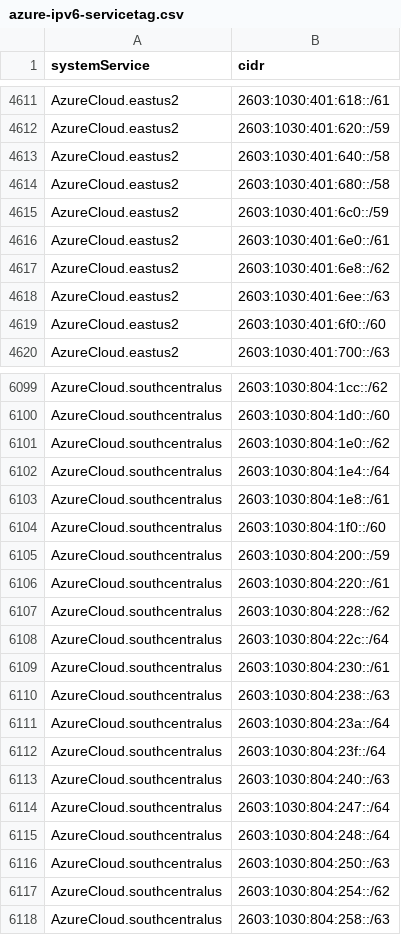
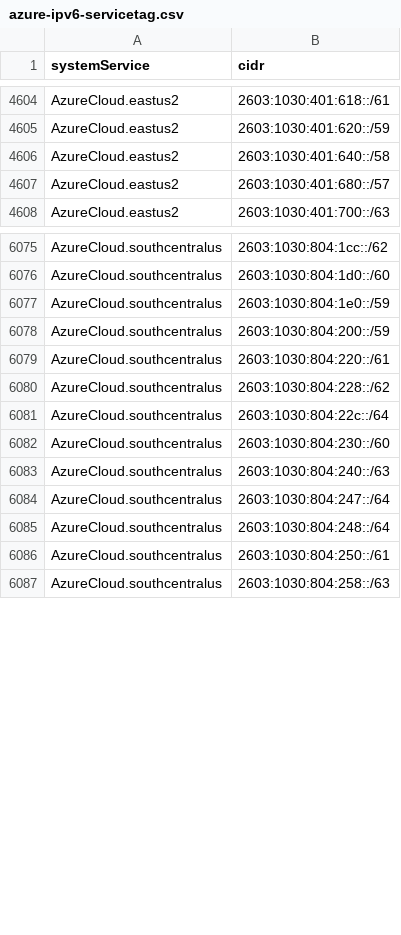
Before and after one commit to verdann/cti-lookups, a CSV file: data/msft-azurecloud/azure-ipv6-servicetag.csv, drawn as a sheet; only a part is shown, gaps mark what is left out; the diff covers the shown part only.

```diff
--- a/data/msft-azurecloud/azure-ipv6-servicetag.csv
+++ b/data/msft-azurecloud/azure-ipv6-servicetag.csv
@@ -4613,8 +4606,3 @@ AzureCloud.eastus2,2603:1030:401:620::/59
 AzureCloud.eastus2,2603:1030:401:640::/58
-AzureCloud.eastus2,2603:1030:401:680::/58
-AzureCloud.eastus2,2603:1030:401:6c0::/59
-AzureCloud.eastus2,2603:1030:401:6e0::/61
-AzureCloud.eastus2,2603:1030:401:6e8::/62
-AzureCloud.eastus2,2603:1030:401:6ee::/63
-AzureCloud.eastus2,2603:1030:401:6f0::/60
+AzureCloud.eastus2,2603:1030:401:680::/57
 AzureCloud.eastus2,2603:1030:401:700::/63
@@ -6100,6 +6076,3 @@ AzureCloud.southcentralus,2603:1030:804:1cc::/62
 AzureCloud.southcentralus,2603:1030:804:1d0::/60
-AzureCloud.southcentralus,2603:1030:804:1e0::/62
-AzureCloud.southcentralus,2603:1030:804:1e4::/64
-AzureCloud.southcentralus,2603:1030:804:1e8::/61
-AzureCloud.southcentralus,2603:1030:804:1f0::/60
+AzureCloud.southcentralus,2603:1030:804:1e0::/59
 AzureCloud.southcentralus,2603:1030:804:200::/59
@@ -6108,6 +6081,3 @@ AzureCloud.southcentralus,2603:1030:804:228::/62
 AzureCloud.southcentralus,2603:1030:804:22c::/64
-AzureCloud.southcentralus,2603:1030:804:230::/61
-AzureCloud.southcentralus,2603:1030:804:238::/63
-AzureCloud.southcentralus,2603:1030:804:23a::/64
-AzureCloud.southcentralus,2603:1030:804:23f::/64
+AzureCloud.southcentralus,2603:1030:804:230::/60
 AzureCloud.southcentralus,2603:1030:804:240::/63
@@ -6115,4 +6085,3 @@ AzureCloud.southcentralus,2603:1030:804:247::/64
 AzureCloud.southcentralus,2603:1030:804:248::/64
-AzureCloud.southcentralus,2603:1030:804:250::/63
-AzureCloud.southcentralus,2603:1030:804:254::/62
+AzureCloud.southcentralus,2603:1030:804:250::/61
 AzureCloud.southcentralus,2603:1030:804:258::/63
```
Also changed, not shown: 29 added rows, 26 removed rows and 15 edited cells elsewhere in this file, data/msft-azurecloud/azurecloud-ipv4.csv, data/msft-azurecloud/azurecloud-ipv6.csv, 7 other files.
